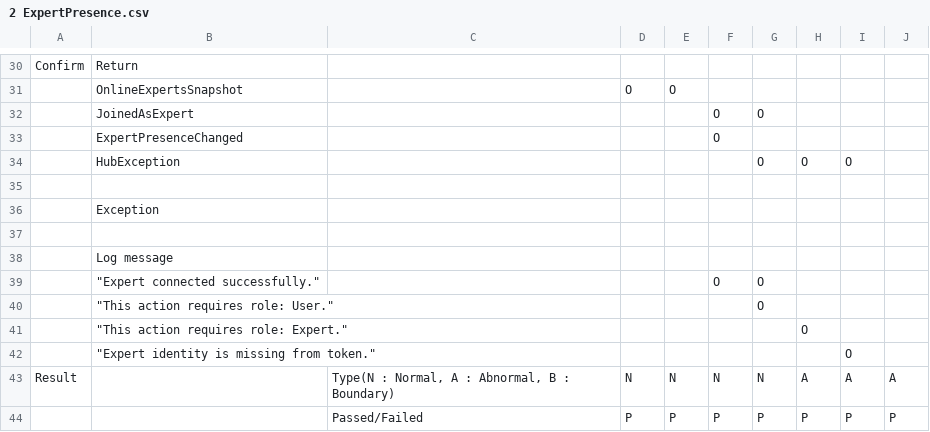
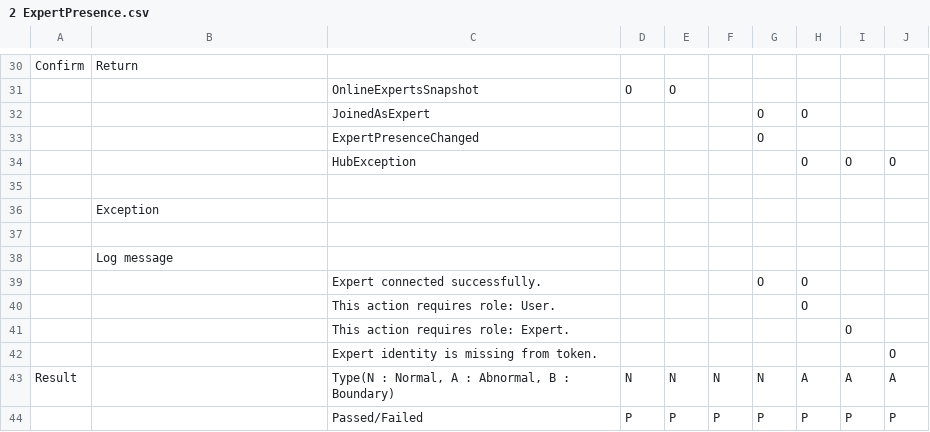
Before and after one commit to Snake-AID/SnakeAid.Docs, a CSV file: Docs/11-SoftwareDocument/Report 5/Consultation_UnitTest/2 ExpertPresence.csv, drawn as a sheet; only a part is shown, gaps mark what is left out; removed rows and columns are numbered as before the commit, all else as after; the diff covers the shown part only; the diff names each change by its address in the sheet, - before the commit and + after, or states it on an @@ line.

```diff
--- a/Docs/11-SoftwareDocument/Report 5/Consultation_UnitTest/2 ExpertPresence.csv
+++ b/Docs/11-SoftwareDocument/Report 5/Consultation_UnitTest/2 ExpertPresence.csv
-B31: OnlineExpertsSnapshot
+B31: (empty)
-C31: (empty)
+C31: OnlineExpertsSnapshot
-row 32:  | JoinedAsExpert |  |  |  | O | O
-row 33:  | ExpertPresenceChanged |  |  |  | O
-row 34:  | HubException |  |  |  |  | O | O | O
+row 32:  |  | JoinedAsExpert |  |  |  | O | O
+row 33:  |  | ExpertPresenceChanged |  |  |  | O
+row 34:  |  | HubException |  |  |  |  | O | O | O
-row 39:  | "Expert connected successfully." |  |  |  | O | O
-row 40:  | "This action requires role: User." |  |  |  |  | O
-row 41:  | "This action requires role: Expert." |  |  |  |  |  | O
-row 42:  | "Expert identity is missing from token." |  |  |  |  |  |  | O
+row 39:  |  | Expert connected successfully. |  |  |  | O | O
+row 40:  |  | This action requires role: User. |  |  |  |  | O
+row 41:  |  | This action requires role: Expert. |  |  |  |  |  | O
+row 42:  |  | Expert identity is missing from token. |  |  |  |  |  |  | O
```
Also changed, not shown: 10 added rows, 10 removed rows and 14 edited cells elsewhere in this file, Docs/11-SoftwareDocument/Report 5/Consultation_UnitTest/Function.csv, 3 other files.
